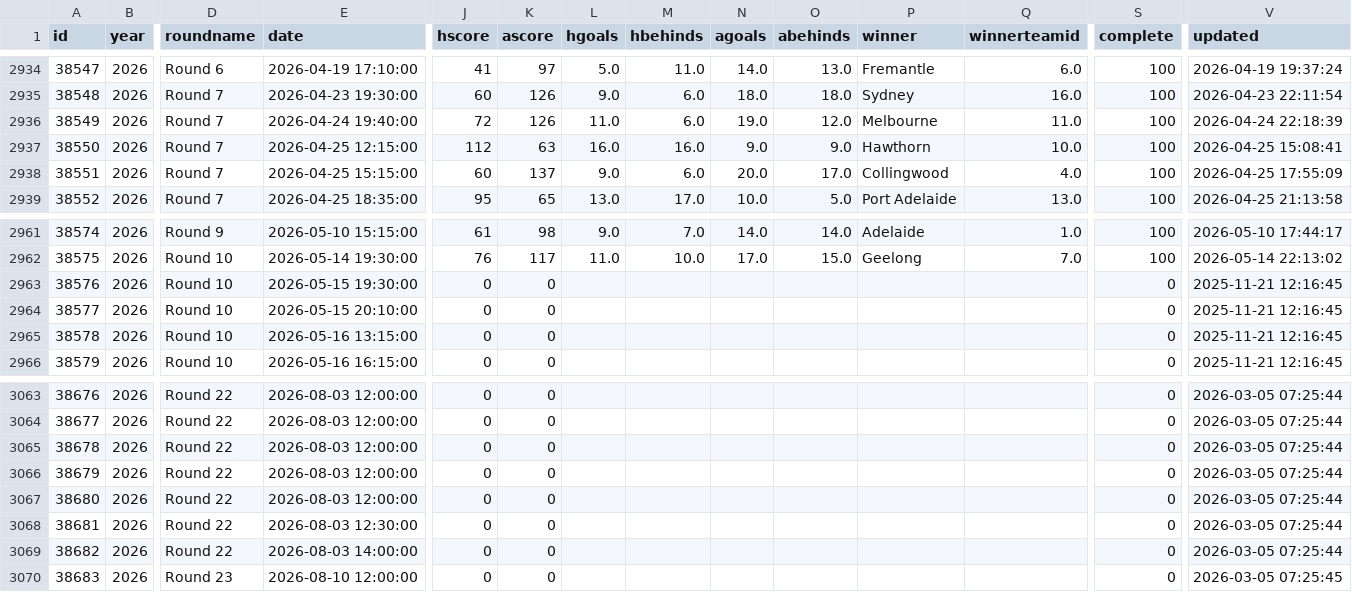
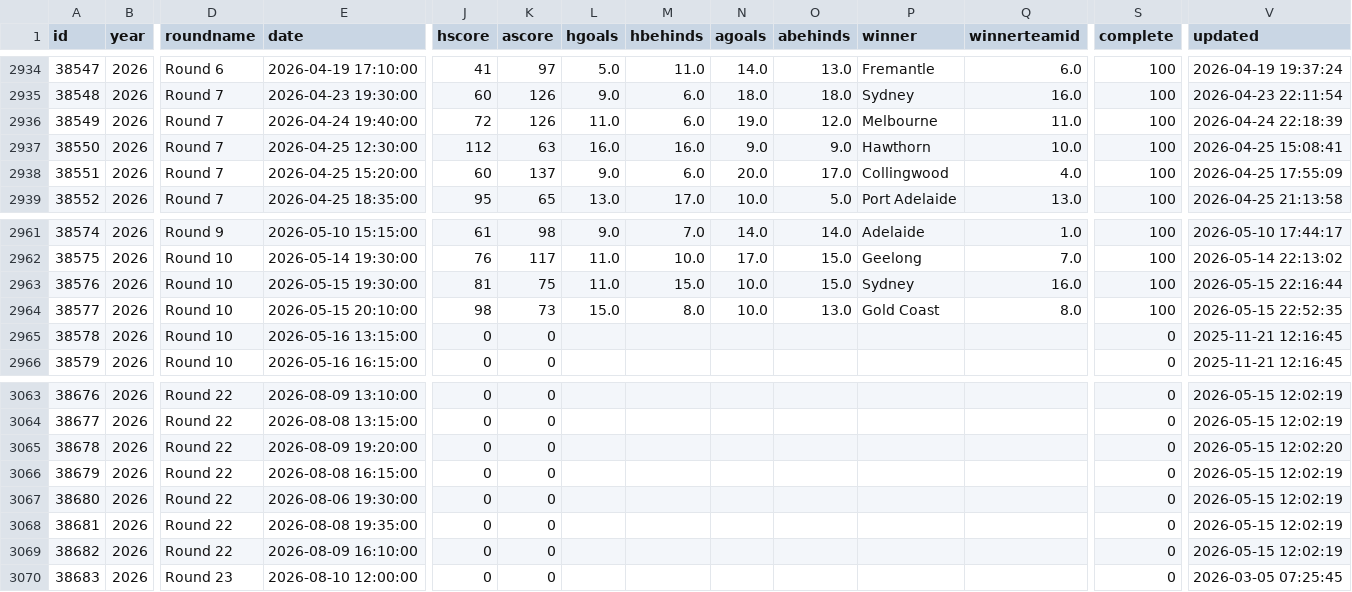
Before and after one commit to tristanarthur/FootyTrack, a CSV file: data/games.csv, drawn as a sheet; only a part is shown, gaps mark what is left out; the diff covers the shown part only; the diff names each change by its address in the sheet, - before the commit and + after, or states it on an @@ line.

```diff
--- a/data/games.csv
+++ b/data/games.csv
-E2937 (date): 2026-04-25 12:15:00
+E2937 (date): 2026-04-25 12:30:00
-E2938 (date): 2026-04-25 15:15:00
+E2938 (date): 2026-04-25 15:20:00
-J2963 (hscore): 0
+J2963 (hscore): 81
-K2963 (ascore): 0
+K2963 (ascore): 75
-L2963 (hgoals): (empty)
+L2963 (hgoals): 11.0
-M2963 (hbehinds): (empty)
+M2963 (hbehinds): 15.0
-N2963:N2964 (agoals): (empty)
+N2963:N2964 (agoals): 10.0
-O2963 (abehinds): (empty)
+O2963 (abehinds): 15.0
-P2963 (winner): (empty)
+P2963 (winner): Sydney
-Q2963 (winnerteamid): (empty)
+Q2963 (winnerteamid): 16.0
-S2963:S2964 (complete): 0
+S2963:S2964 (complete): 100
-V2963 (updated): 2025-11-21 12:16:45
+V2963 (updated): 2026-05-15 22:16:44
-J2964 (hscore): 0
+J2964 (hscore): 98
-K2964 (ascore): 0
+K2964 (ascore): 73
-L2964 (hgoals): (empty)
+L2964 (hgoals): 15.0
-M2964 (hbehinds): (empty)
+M2964 (hbehinds): 8.0
-O2964 (abehinds): (empty)
+O2964 (abehinds): 13.0
-P2964 (winner): (empty)
+P2964 (winner): Gold Coast
-Q2964 (winnerteamid): (empty)
+Q2964 (winnerteamid): 8.0
-V2964 (updated): 2025-11-21 12:16:45
+V2964 (updated): 2026-05-15 22:52:35
-E3063 (date): 2026-08-03 12:00:00
+E3063 (date): 2026-08-09 13:10:00
-V3063:V3064 (updated): 2026-03-05 07:25:44
+V3063:V3064 (updated): 2026-05-15 12:02:19
-E3064 (date): 2026-08-03 12:00:00
+E3064 (date): 2026-08-08 13:15:00
-E3065 (date): 2026-08-03 12:00:00
+E3065 (date): 2026-08-09 19:20:00
-V3065 (updated): 2026-03-05 07:25:44
+V3065 (updated): 2026-05-15 12:02:20
-E3066 (date): 2026-08-03 12:00:00
+E3066 (date): 2026-08-08 16:15:00
-V3066:V3069 (updated): 2026-03-05 07:25:44
+V3066:V3069 (updated): 2026-05-15 12:02:19
-E3067 (date): 2026-08-03 12:00:00
+E3067 (date): 2026-08-06 19:30:00
-E3068 (date): 2026-08-03 12:30:00
+E3068 (date): 2026-08-08 19:35:00
-E3069 (date): 2026-08-03 14:00:00
+E3069 (date): 2026-08-09 16:10:00
```
Also changed, not shown: 108 edited cells elsewhere in this file, 1 other file.
